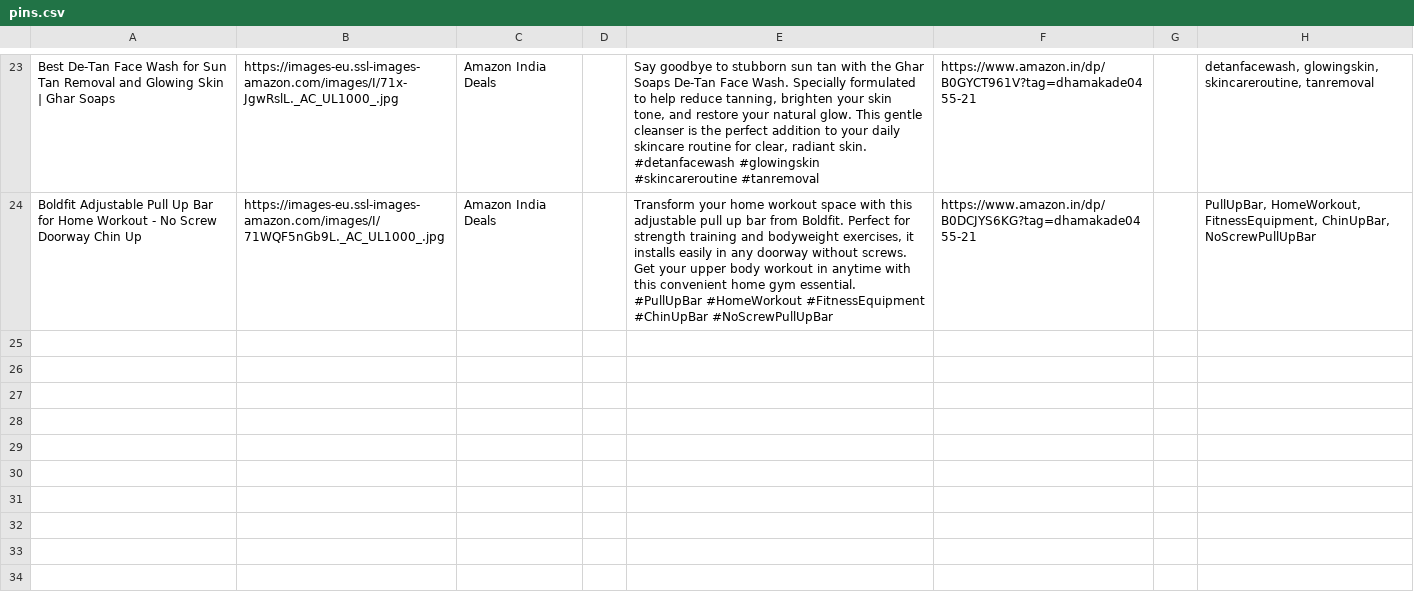
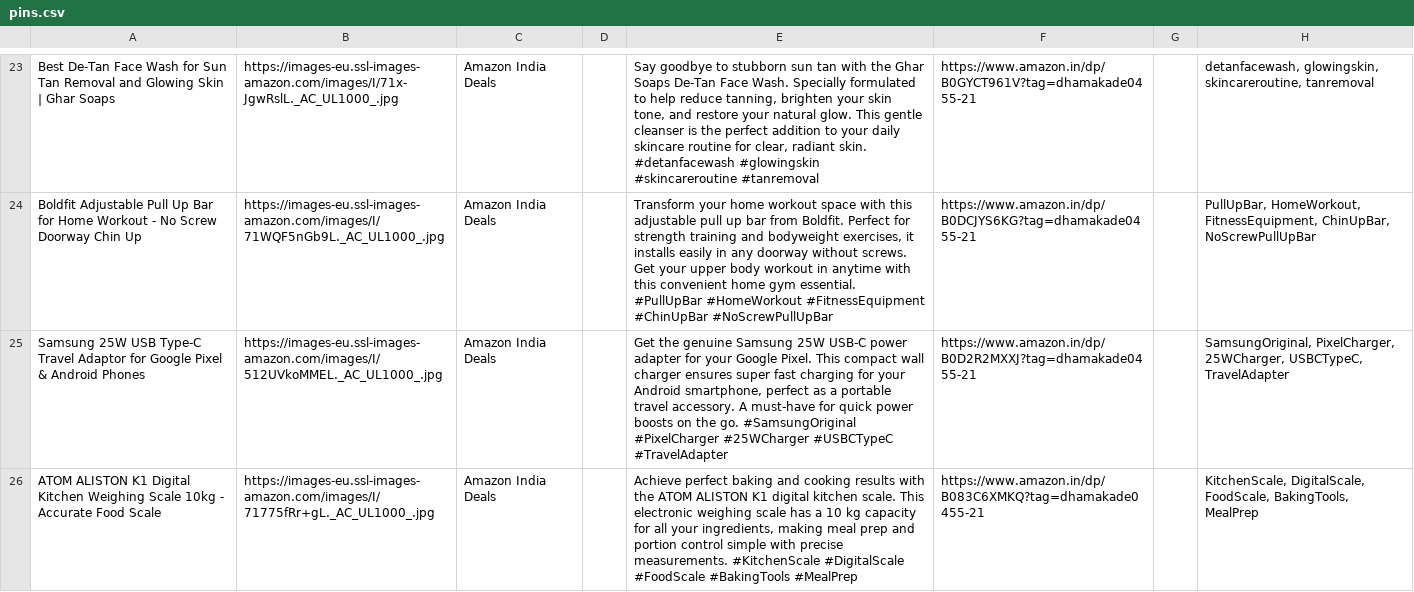
Before and after one commit to pradeepprajapati9/Pinterest_bot, a CSV file: pins.csv, drawn as a sheet; only a part is shown, gaps mark what is left out; the diff names each change by its address in the sheet, - before the commit and + after, or states it on an @@ line.

Commit message:
chore: update deals + pins.csv [skip ci]

```diff
--- a/pins.csv
+++ b/pins.csv
+row 25: Samsung 25W USB Type-C Travel Adaptor for Google Pixel & Android Phones | https://images-eu.ssl-images-amazon.com/images/I/512UVkoMMEL._AC_UL1000_.jpg | Amazon India Deals |  | Get the genuine Samsung 25W USB-C power adapter for your Google Pixel. This compact wall charger ensures super fast charging for your Android smartphone, perfect as a portable travel accessory. A must-have for quick power boosts on the go. #SamsungOriginal #PixelCharger #25WCharger #USBCTypeC #TravelAdapter | https://www.amazon.in/dp/B0D2R2MXXJ?tag=dhamakade0455-21 |  | SamsungOriginal, PixelCharger, 25WCharger, USBCTypeC, TravelAdapter
+row 26: ATOM ALISTON K1 Digital Kitchen Weighing Scale 10kg - Accurate Food Scale | https://images-eu.ssl-images-amazon.com/images/I/71775fRr+gL._AC_UL1000_.jpg | Amazon India Deals |  | Achieve perfect baking and cooking results with the ATOM ALISTON K1 digital kitchen scale. This electronic weighing scale has a 10 kg capacity for all your ingredients, making meal prep and portion control simple with precise measurements. #KitchenScale #DigitalScale #FoodScale #BakingTools #MealPrep | https://www.amazon.in/dp/B083C6XMKQ?tag=dhamakade0455-21 |  | KitchenScale, DigitalScale, FoodScale, BakingTools, MealPrep
```
Also changed, not shown: 1 other file.
